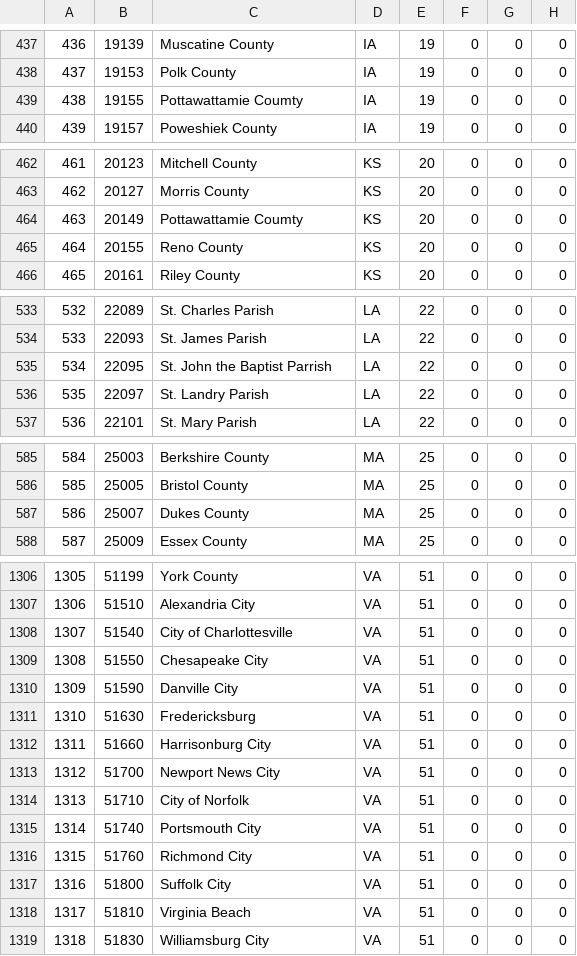
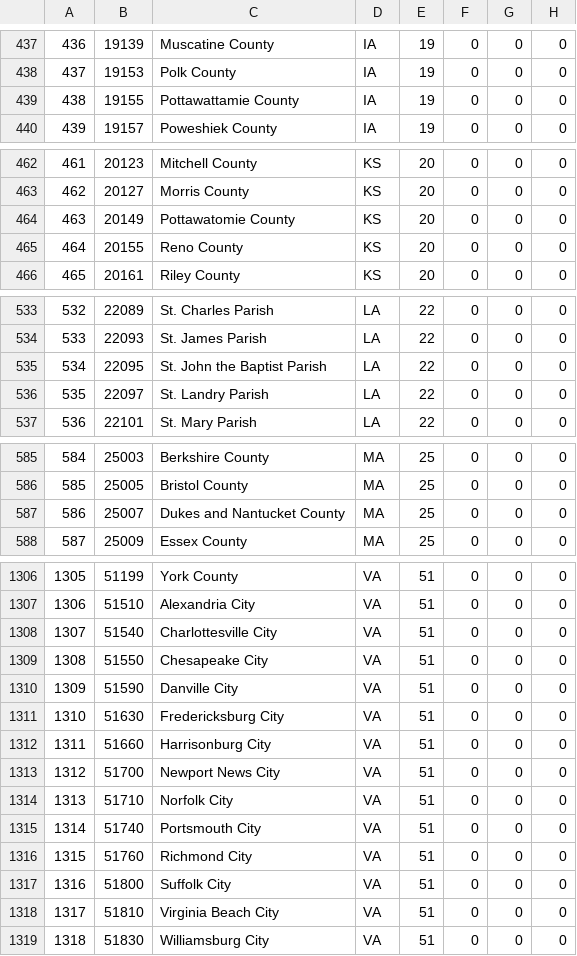
Before and after one commit to Texas-Policy-Lab/COVID19, a CSV file: data/usafacts/covid_deaths_usafacts.csv, drawn as a sheet; only a part is shown, gaps mark what is left out; the diff covers the shown part only; the diff names each change by its address in the sheet, - before the commit and + after, or states it on an @@ line.

```diff
--- a/data/usafacts/covid_deaths_usafacts.csv
+++ b/data/usafacts/covid_deaths_usafacts.csv
-C439: Pottawattamie Coumty
+C439: Pottawattamie County
-C464: Pottawattamie Coumty
+C464: Pottawatomie County
-C535: St. John the Baptist Parrish
+C535: St. John the Baptist Parish
-C587: Dukes County
+C587: Dukes and Nantucket County
-C1308: City of Charlottesville
+C1308: Charlottesville City
-C1311: Fredericksburg
+C1311: Fredericksburg City
-C1314: City of Norfolk
+C1314: Norfolk City
-C1318: Virginia Beach
+C1318: Virginia Beach City
```
Also changed, not shown: 25 edited cells elsewhere in this file, data/usafacts/covid_confirmed_usafacts.csv.
